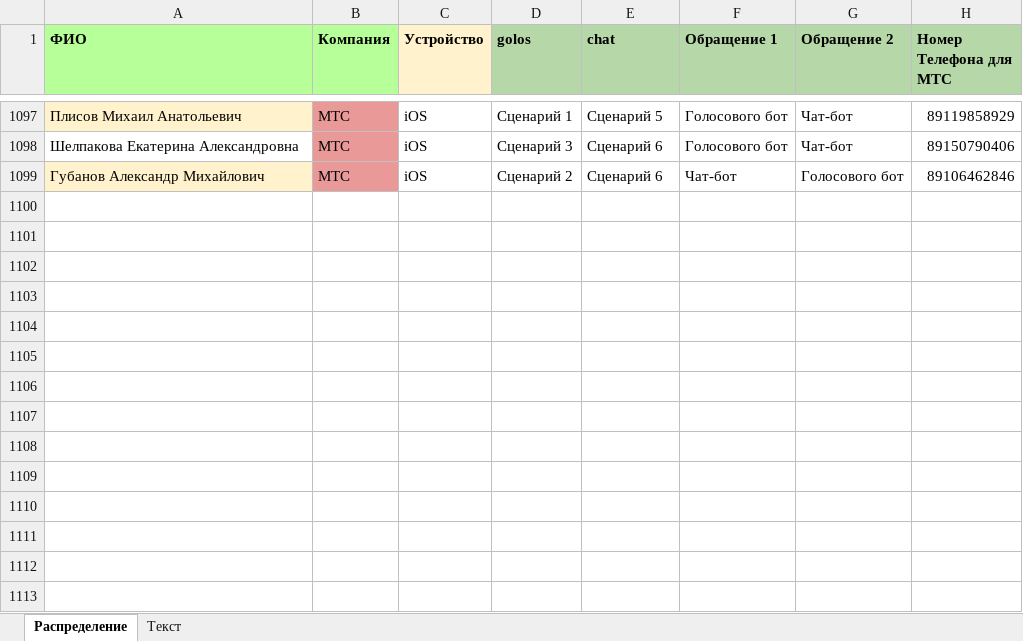
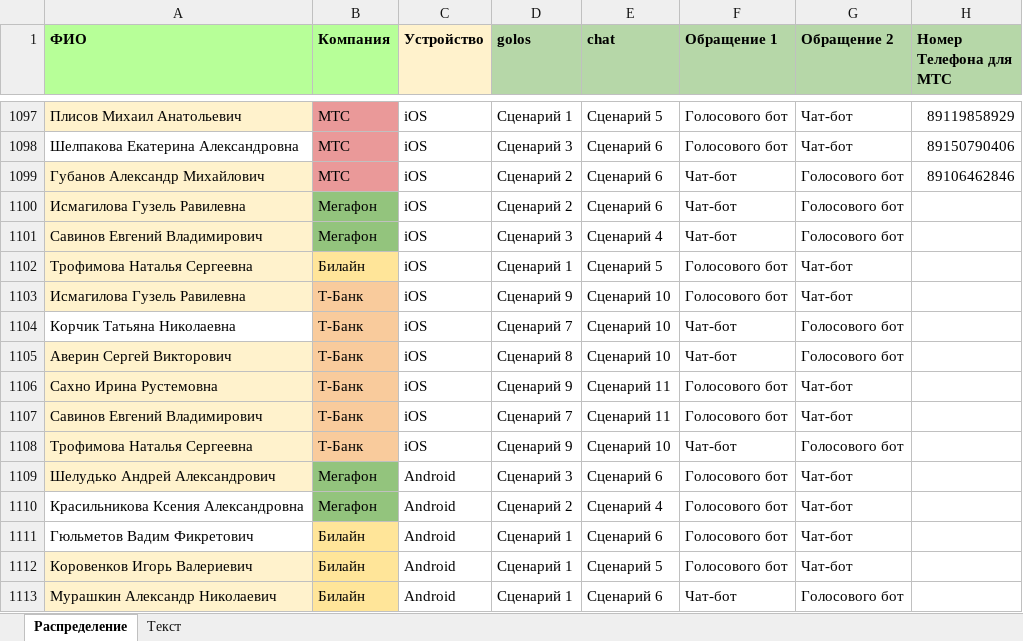
Before and after one commit to crowdtesting-ru/PR45, an Excel workbook: PR45.xlsx, sheet Распределение, drawn as a sheet; only a part is shown, gaps mark what is left out; values as stored, in another font and other column widths than the file's, no borders; the diff names each change by its address in the sheet, - before the commit and + after, or states it on an @@ line.

Commit message:
Add files via upload

```diff
--- a/PR45.xlsx (sheet Распределение)
+++ b/PR45.xlsx (sheet Распределение)
+row 1100: Исмагилова Гузель Равилевна | Мегафон | iOS | Сценарий 2 | Сценарий 6 | Чат-бот | Голосового бот
+row 1101: Савинов Евгений Владимирович | Мегафон | iOS | Сценарий 3 | Сценарий 4 | Чат-бот | Голосового бот
+row 1102: Трофимова Наталья Сергеевна | Билайн | iOS | Сценарий 1 | Сценарий 5 | Голосового бот | Чат-бот
+row 1103: Исмагилова Гузель Равилевна | Т-Банк | iOS | Сценарий 9 | Сценарий 10 | Голосового бот | Чат-бот
+row 1104: Корчик Татьяна Николаевна | Т-Банк | iOS | Сценарий 7 | Сценарий 10 | Чат-бот | Голосового бот
+row 1105: Аверин Сергей Викторович | Т-Банк | iOS | Сценарий 8 | Сценарий 10 | Чат-бот | Голосового бот
+row 1106: Сахно Ирина Рустемовна | Т-Банк | iOS | Сценарий 9 | Сценарий 11 | Голосового бот | Чат-бот
+row 1107: Савинов Евгений Владимирович | Т-Банк | iOS | Сценарий 7 | Сценарий 11 | Голосового бот | Чат-бот
+row 1108: Трофимова Наталья Сергеевна | Т-Банк | iOS | Сценарий 9 | Сценарий 10 | Чат-бот | Голосового бот
+row 1109: Шелудько Андрей Александрович | Мегафон | Android | Сценарий 3 | Сценарий 6 | Голосового бот | Чат-бот
+row 1110: Красильникова Ксения Александровна | Мегафон | Android | Сценарий 2 | Сценарий 4 | Голосового бот | Чат-бот
+row 1111: Гюльметов Вадим Фикретович | Билайн | Android | Сценарий 1 | Сценарий 6 | Голосового бот | Чат-бот
+row 1112: Коровенков Игорь Валериевич | Билайн | Android | Сценарий 1 | Сценарий 5 | Голосового бот | Чат-бот
+row 1113: Мурашкин Александр Николаевич | Билайн | Android | Сценарий 1 | Сценарий 6 | Чат-бот | Голосового бот
```
